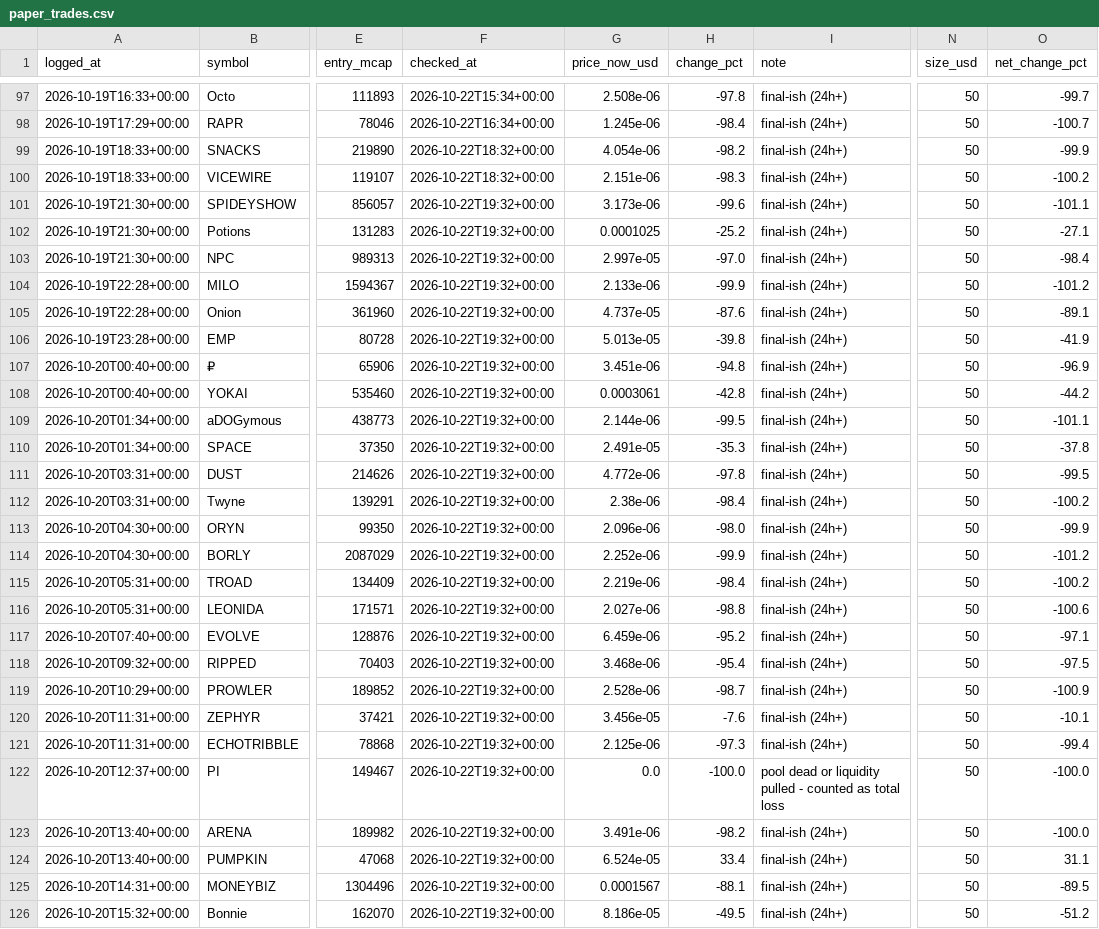
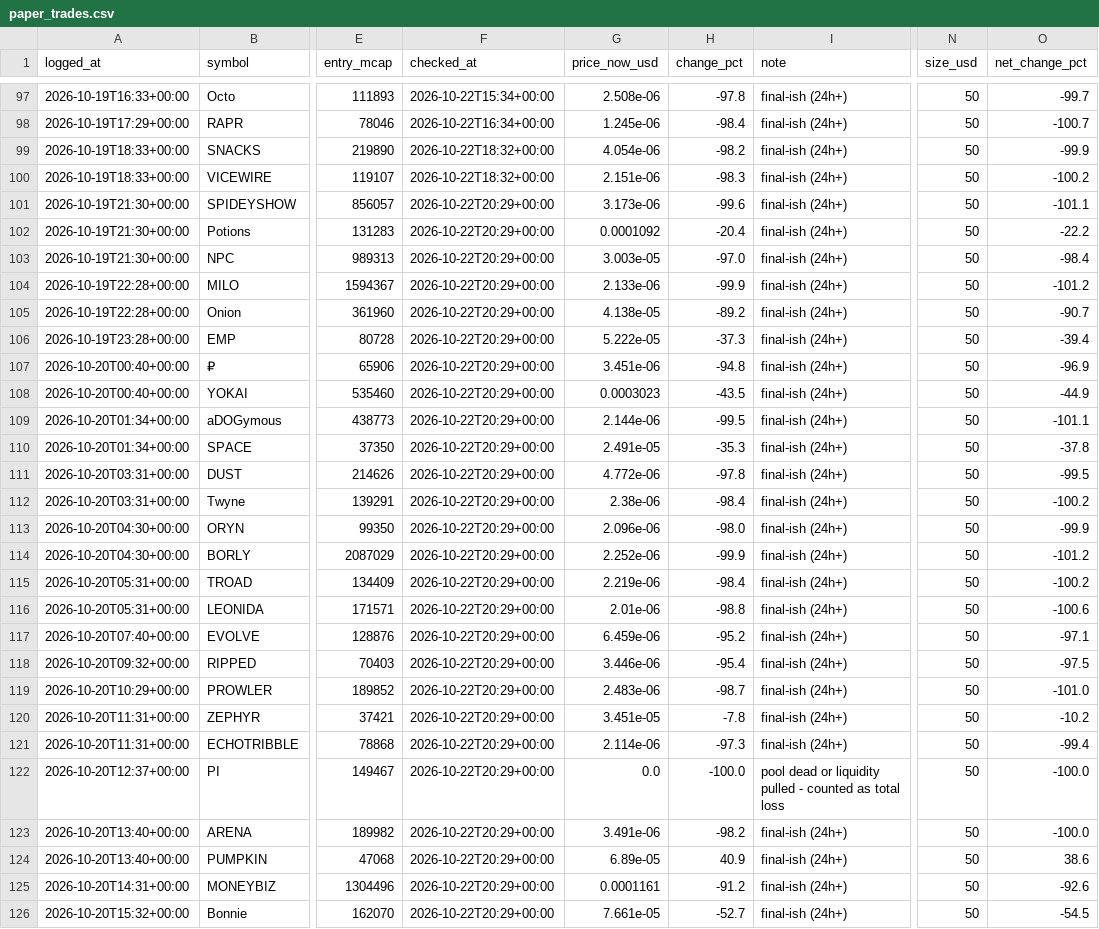
Before and after one commit to mayorzb/nexus-scanner, a CSV file: paper_trades.csv, drawn as a sheet; only a part is shown, gaps mark what is left out; the diff covers the shown part only; the diff names each change by its address in the sheet, - before the commit and + after, or states it on an @@ line.

```diff
--- a/paper_trades.csv
+++ b/paper_trades.csv
-F101:F126 (checked_at): 2026-10-22T19:32+00:00
+F101:F126 (checked_at): 2026-10-22T20:29+00:00
-G102 (price_now_usd): 0.0001025
+G102 (price_now_usd): 0.0001092
-H102 (change_pct): -25.2
+H102 (change_pct): -20.4
-O102 (net_change_pct): -27.1
+O102 (net_change_pct): -22.2
-G103 (price_now_usd): 2.997e-05
+G103 (price_now_usd): 3.003e-05
-G105 (price_now_usd): 4.737e-05
+G105 (price_now_usd): 4.138e-05
-H105 (change_pct): -87.6
+H105 (change_pct): -89.2
-O105 (net_change_pct): -89.1
+O105 (net_change_pct): -90.7
-G106 (price_now_usd): 5.013e-05
+G106 (price_now_usd): 5.222e-05
-H106 (change_pct): -39.8
+H106 (change_pct): -37.3
-O106 (net_change_pct): -41.9
+O106 (net_change_pct): -39.4
-G108 (price_now_usd): 0.0003061
+G108 (price_now_usd): 0.0003023
-H108 (change_pct): -42.8
+H108 (change_pct): -43.5
-O108 (net_change_pct): -44.2
+O108 (net_change_pct): -44.9
-G116 (price_now_usd): 2.027e-06
+G116 (price_now_usd): 2.01e-06
-G118 (price_now_usd): 3.468e-06
+G118 (price_now_usd): 3.446e-06
-G119 (price_now_usd): 2.528e-06
+G119 (price_now_usd): 2.483e-06
-O119 (net_change_pct): -100.9
+O119 (net_change_pct): -101.0
-G120 (price_now_usd): 3.456e-05
+G120 (price_now_usd): 3.451e-05
-H120 (change_pct): -7.6
+H120 (change_pct): -7.8
-O120 (net_change_pct): -10.1
+O120 (net_change_pct): -10.2
-G121 (price_now_usd): 2.125e-06
+G121 (price_now_usd): 2.114e-06
-G124 (price_now_usd): 6.524e-05
+G124 (price_now_usd): 6.89e-05
-H124 (change_pct): 33.4
+H124 (change_pct): 40.9
-O124 (net_change_pct): 31.1
+O124 (net_change_pct): 38.6
-G125 (price_now_usd): 0.0001567
+G125 (price_now_usd): 0.0001161
-H125 (change_pct): -88.1
+H125 (change_pct): -91.2
-O125 (net_change_pct): -89.5
+O125 (net_change_pct): -92.6
-G126 (price_now_usd): 8.186e-05
+G126 (price_now_usd): 7.661e-05
-H126 (change_pct): -49.5
+H126 (change_pct): -52.7
-O126 (net_change_pct): -51.2
+O126 (net_change_pct): -54.5
```
Also changed, not shown: 136 edited cells elsewhere in this file, 5 other files.
